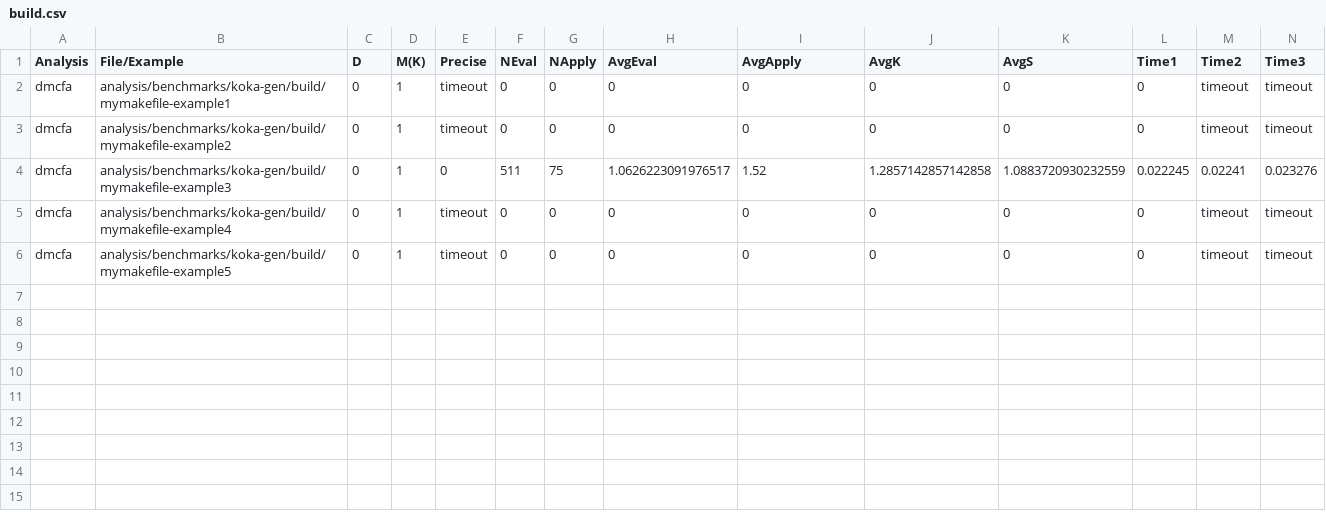
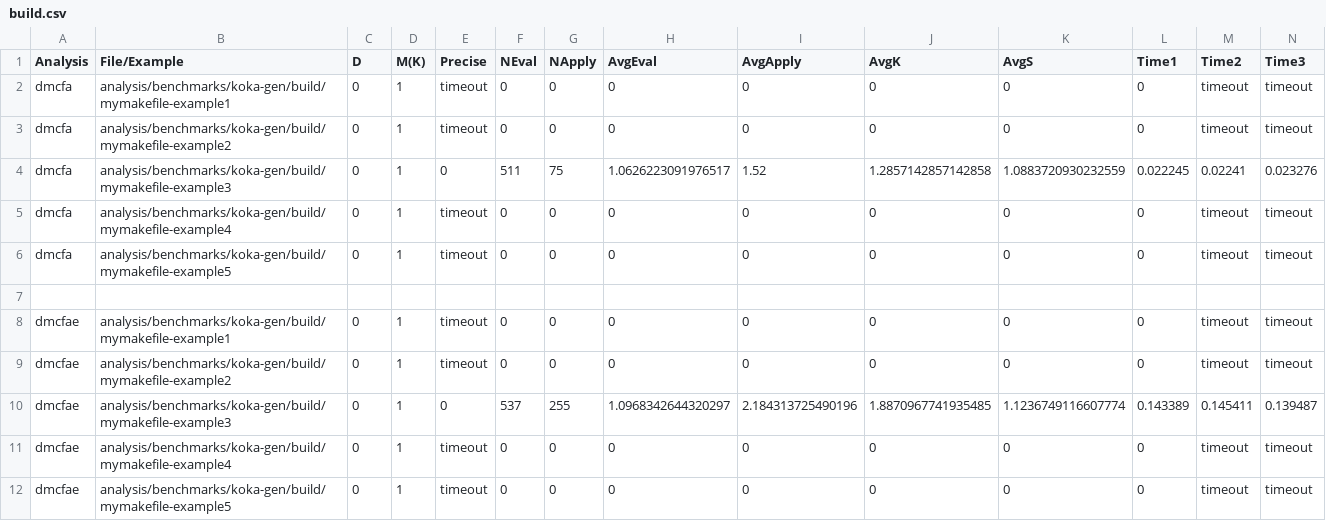
Before and after one commit to TimWhiting/koka, a CSV file: benchmarks/results/0/1/koka-gen/build.csv, drawn as a sheet; only a part is shown; rows hold the shown columns only; the diff names each change by its address in the sheet, - before the commit and + after, or states it on an @@ line.

Commit message:
build results

```diff
--- a/benchmarks/results/0/1/koka-gen/build.csv
+++ b/benchmarks/results/0/1/koka-gen/build.csv
+row 7: (empty)
+row 8: dmcfae | analysis/benchmarks/koka-gen/build/mymakefile-example1 | 0 | 1 | timeout | 0 | 0 | 0 | 0 | 0 | 0 | 0 | timeout | timeout
+row 9: dmcfae | analysis/benchmarks/koka-gen/build/mymakefile-example2 | 0 | 1 | timeout | 0 | 0 | 0 | 0 | 0 | 0 | 0 | timeout | timeout
+row 10: dmcfae | analysis/benchmarks/koka-gen/build/mymakefile-example3 | 0 | 1 | 0 | 537 | 255 | 1.0968342644320297 | 2.184313725490196 | 1.8870967741935485 | 1.1236749116607774 | 0.143389 | 0.145411 | 0.139487
+row 11: dmcfae | analysis/benchmarks/koka-gen/build/mymakefile-example4 | 0 | 1 | timeout | 0 | 0 | 0 | 0 | 0 | 0 | 0 | timeout | timeout
+row 12: dmcfae | analysis/benchmarks/koka-gen/build/mymakefile-example5 | 0 | 1 | timeout | 0 | 0 | 0 | 0 | 0 | 0 | 0 | timeout | timeout
```
Also changed, not shown: benchmarks/results/0/0/koka-gen/build.csv, benchmarks/results/0/2/koka-gen/build.csv, 16 other files.
